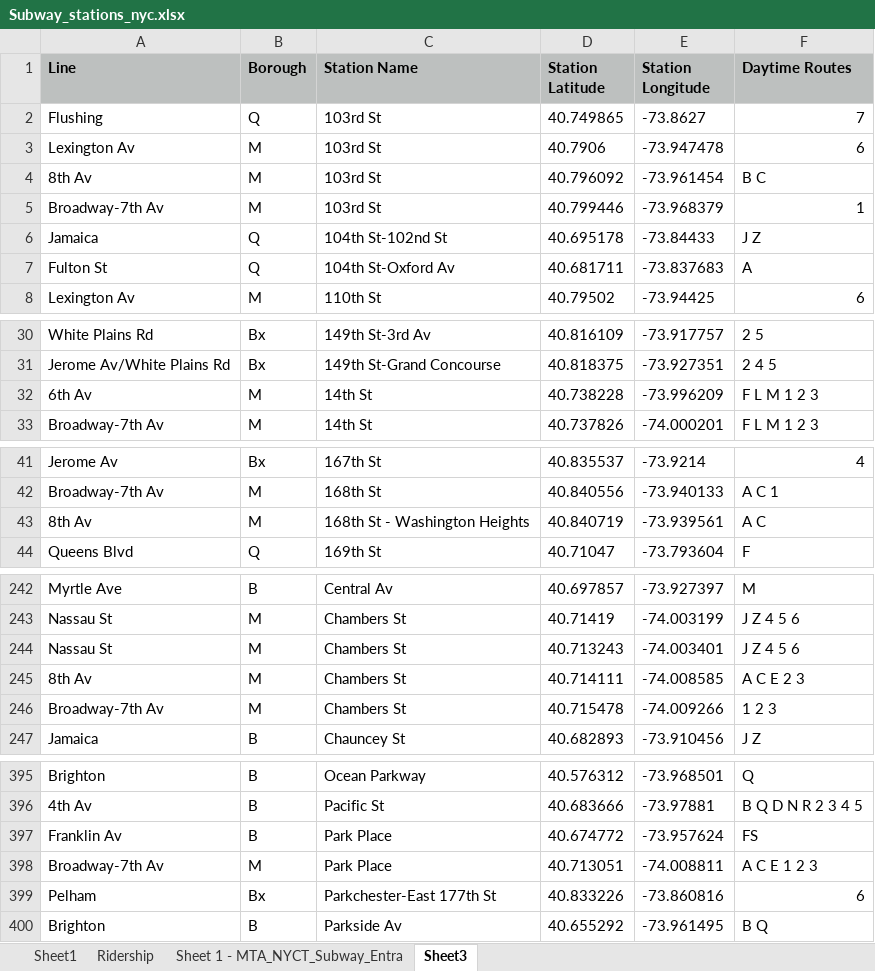
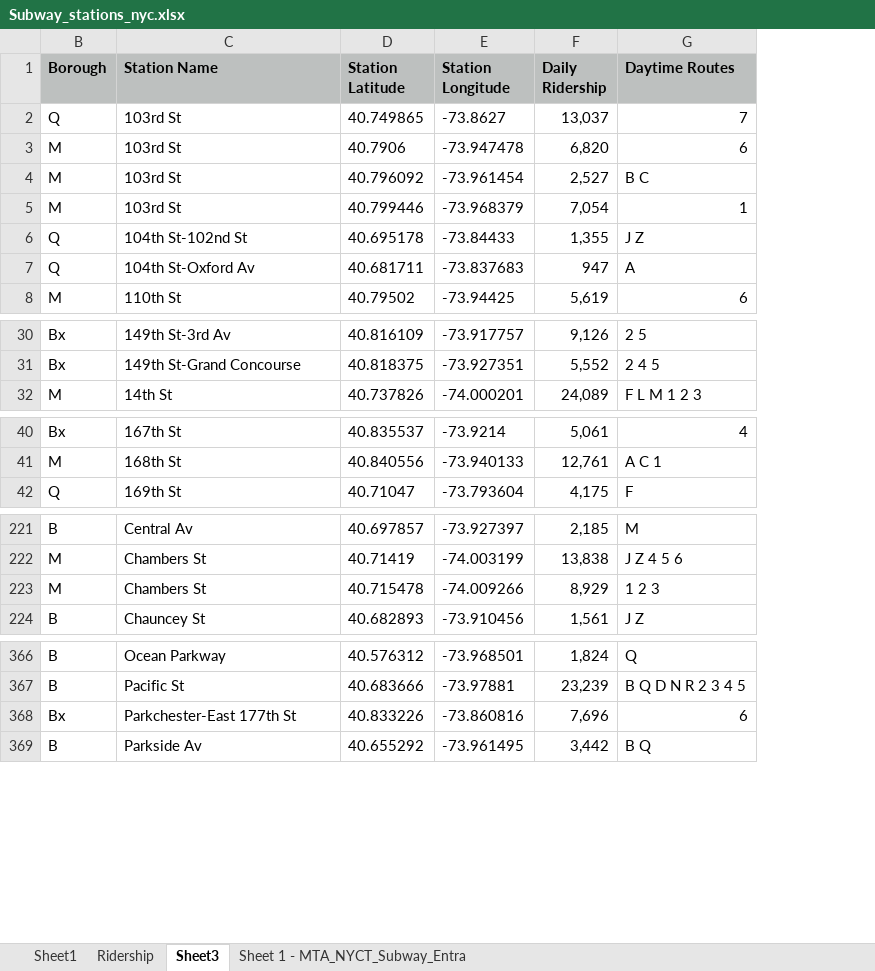
Before and after one commit to lukasschirren/nyc_bike_rental, an Excel workbook: Subway_stations_nyc.xlsx, sheet Sheet3, drawn as a sheet; only a part is shown, gaps mark what is left out; values as stored, in another font and other column widths than the file's, no borders; removed rows and columns are numbered as before the commit, all else as after; the diff covers the shown part only; the diff names each change by its address in the sheet, - before the commit and + after, or states it on an @@ line.

```diff
--- a/Subway_stations_nyc.xlsx (sheet Sheet3)
+++ b/Subway_stations_nyc.xlsx (sheet Sheet3)
@@ sheet tab order changed: Sheet1 | Ridership | Sheet3 | Sheet 1 - MTA_NYCT_Subway_Entra @@
@@ column A (Line) hidden, rows 2-8: Flushing | Lexington Av | 8th Av | Broadway-7th Av | Jamaica | Fulton St | Lexington Av; rows 30-31: White Plains Rd | Jerome Av/White Plains Rd; row 33: Broadway-7th Av; rows 41-42: Jerome Av | Broadway-7th Av; row 44: Queens Blvd; rows 242-243: Myrtle Ave | Nassau St; rows 246-247: Broadway-7th Av | Jamaica; rows 395-396: Brighton | 4th Av; rows 399-400: Pelham | Brighton @@
+column F (Daily Ridership), rows 2-8: 13,037 | 6,820 | 2,527 | 7,054 | 1,355 | 947 | 5,619; rows 30-32: 9,126 | 5,552 | 24,089; rows 40-42: 5,061 | 12,761 | 4,175; rows 221-224: 2,185 | 13,838 | 8,929 | 1,561; rows 366-369: 1,824 | 23,239 | 7,696 | 3,442
-row 32: 6th Av | M | 14th St | 40.738228 | -73.996209 | F L M 1 2 3
-row 43: 8th Av | M | 168th St - Washington Heights | 40.840719 | -73.939561 | A C
-row 244: Nassau St | M | Chambers St | 40.713243 | -74.003401 | J Z 4 5 6
-row 245: 8th Av | M | Chambers St | 40.714111 | -74.008585 | A C E 2 3
-row 397: Franklin Av | B | Park Place | 40.674772 | -73.957624 | FS
-row 398: Broadway-7th Av | M | Park Place | 40.713051 | -74.008811 | A C E 1 2 3
```
Also changed, not shown: 30 removed rows and 1 edited cell elsewhere in this sheet, sheet Ridership, hidden cells, 2 other files.
